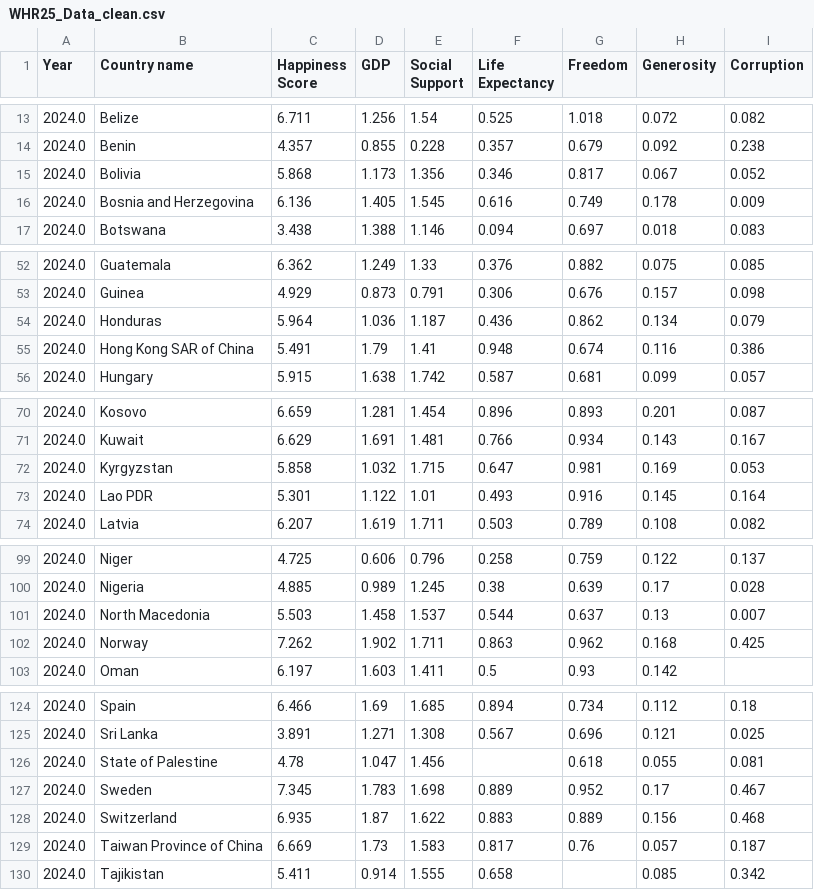
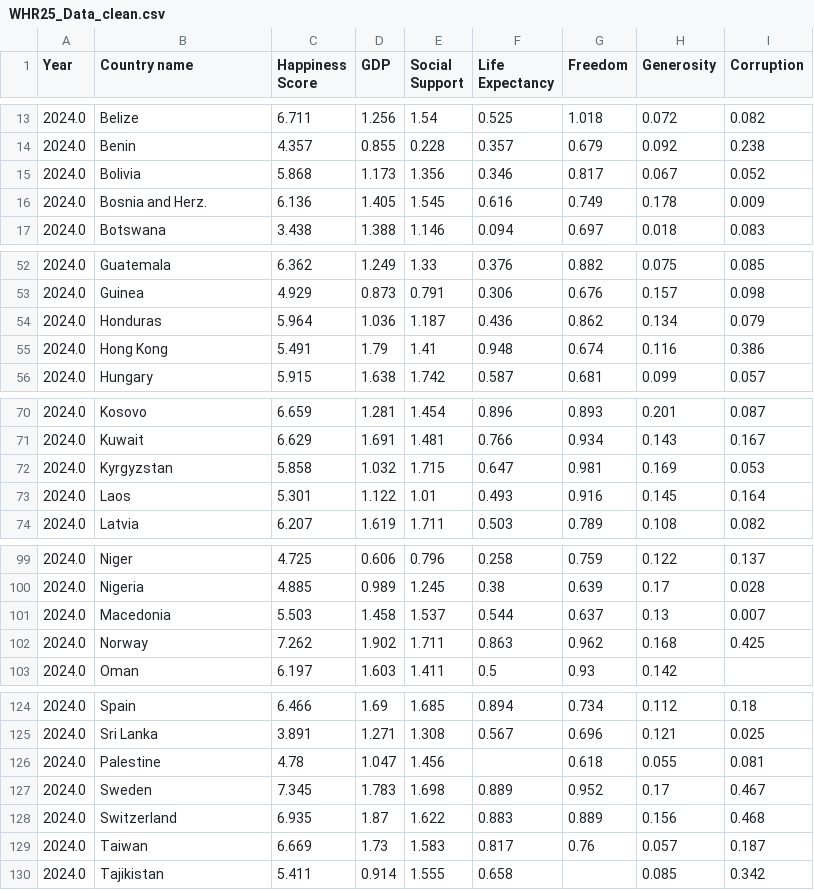
Before and after one commit to Zhang-Charlie/InfoVisAssignmentDataSet, a CSV file: WHR25_Data_clean.csv, drawn as a sheet; only a part is shown, gaps mark what is left out; the diff covers the shown part only.

```diff
--- a/WHR25_Data_clean.csv
+++ b/WHR25_Data_clean.csv
@@ -15,3 +15,3 @@ Year,Country name,Happiness Score,GDP,Social Support,Life Expectancy,Freedom,Gen
 2024.0,Bolivia,5.868,1.173,1.356,0.346,0.817,0.067,0.052
-2024.0,Bosnia and Herzegovina,6.136,1.405,1.545,0.616,0.749,0.178,0.009
+2024.0,Bosnia and Herz.,6.136,1.405,1.545,0.616,0.749,0.178,0.009
 2024.0,Botswana,3.438,1.388,1.146,0.094,0.697,0.018,0.083
@@ -54,3 +54,3 @@ Year,Country name,Happiness Score,GDP,Social Support,Life Expectancy,Freedom,Gen
 2024.0,Honduras,5.964,1.036,1.187,0.436,0.862,0.134,0.079
-2024.0,Hong Kong SAR of China,5.491,1.79,1.41,0.948,0.674,0.116,0.386
+2024.0,Hong Kong,5.491,1.79,1.41,0.948,0.674,0.116,0.386
 2024.0,Hungary,5.915,1.638,1.742,0.587,0.681,0.099,0.057
@@ -72,3 +72,3 @@ Year,Country name,Happiness Score,GDP,Social Support,Life Expectancy,Freedom,Gen
 2024.0,Kyrgyzstan,5.858,1.032,1.715,0.647,0.981,0.169,0.053
-2024.0,Lao PDR,5.301,1.122,1.01,0.493,0.916,0.145,0.164
+2024.0,Laos,5.301,1.122,1.01,0.493,0.916,0.145,0.164
 2024.0,Latvia,6.207,1.619,1.711,0.503,0.789,0.108,0.082
@@ -100,3 +100,3 @@ Year,Country name,Happiness Score,GDP,Social Support,Life Expectancy,Freedom,Gen
 2024.0,Nigeria,4.885,0.989,1.245,0.38,0.639,0.17,0.028
-2024.0,North Macedonia,5.503,1.458,1.537,0.544,0.637,0.13,0.007
+2024.0,Macedonia,5.503,1.458,1.537,0.544,0.637,0.13,0.007
 2024.0,Norway,7.262,1.902,1.711,0.863,0.962,0.168,0.425
@@ -125,6 +125,6 @@ Year,Country name,Happiness Score,GDP,Social Support,Life Expectancy,Freedom,Gen
 2024.0,Sri Lanka,3.891,1.271,1.308,0.567,0.696,0.121,0.025
-2024.0,State of Palestine,4.78,1.047,1.456,,0.618,0.055,0.081
+2024.0,Palestine,4.78,1.047,1.456,,0.618,0.055,0.081
 2024.0,Sweden,7.345,1.783,1.698,0.889,0.952,0.17,0.467
 2024.0,Switzerland,6.935,1.87,1.622,0.883,0.889,0.156,0.468
-2024.0,Taiwan Province of China,6.669,1.73,1.583,0.817,0.76,0.057,0.187
+2024.0,Taiwan,6.669,1.73,1.583,0.817,0.76,0.057,0.187
 2024.0,Tajikistan,5.411,0.914,1.555,0.658,,0.085,0.342
```
Also changed, not shown: 8 edited cells elsewhere in this file.
